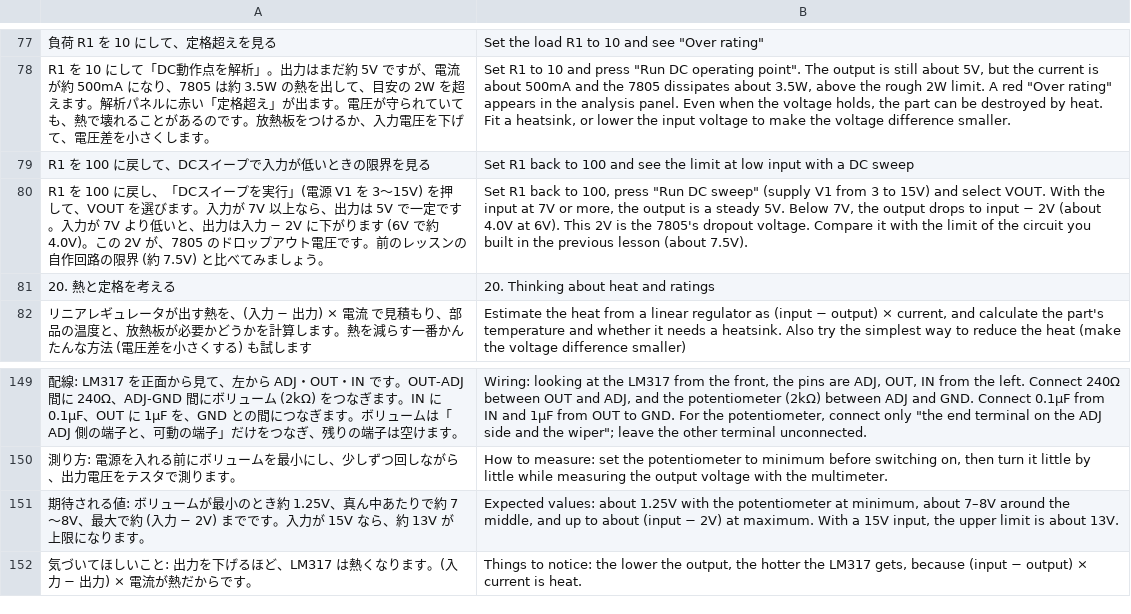
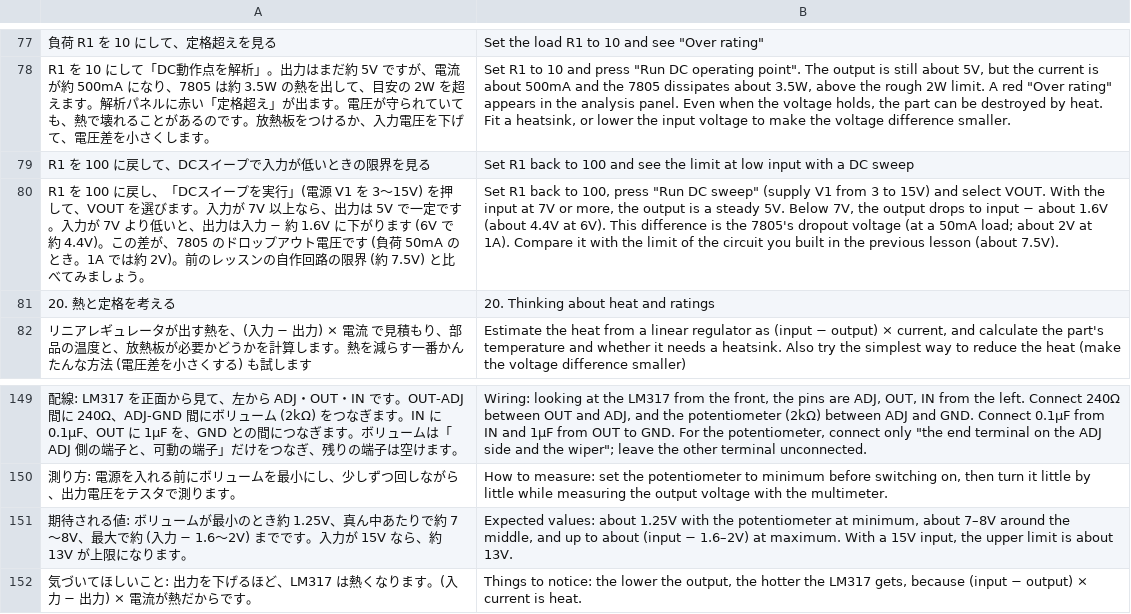
Before and after one commit to K2EXTER/circuitCad, a TSV file: crates/i18n/en/p3_12.tsv, drawn as a sheet; only a part is shown, gaps mark what is left out; the diff covers the shown part only; the diff names each change by its address in the sheet, - before the commit and + after, or states it on an @@ line.

```diff
--- a/crates/i18n/en/p3_12.tsv
+++ b/crates/i18n/en/p3_12.tsv
-A80: …入力 − 2V に下がります (6V で約 4.0V)。この 2V が、7805 のドロップアウト電圧です。前のレ…
+A80: …入力 − 約 1.6V に下がります (6V で約 4.4V)。この差が、7805 のドロップアウト電圧です (負荷 50mA のとき。1A では約 2V)。前のレ…
-B80: …input − 2V (about 4.0V at 6V). This 2V is the 7805's dropout voltage. Compare it…
+B80: …input − about 1.6V (about 4.4V at 6V). This difference is the 7805's dropout voltage (at a 50mA load; about 2V at 1A). Compare it…
-A151: …入力 − 2V) までで…
+A151: …入力 − 1.6〜2V) までで…
-B151: …(input − 2V) at maximum.…
+B151: …(input − 1.6–2V) at maximum.…
```
Also changed, not shown: 3 added rows, 3 removed rows and 8 edited cells elsewhere in this file, crates/i18n/en/p3_09.tsv, 39 other files.
